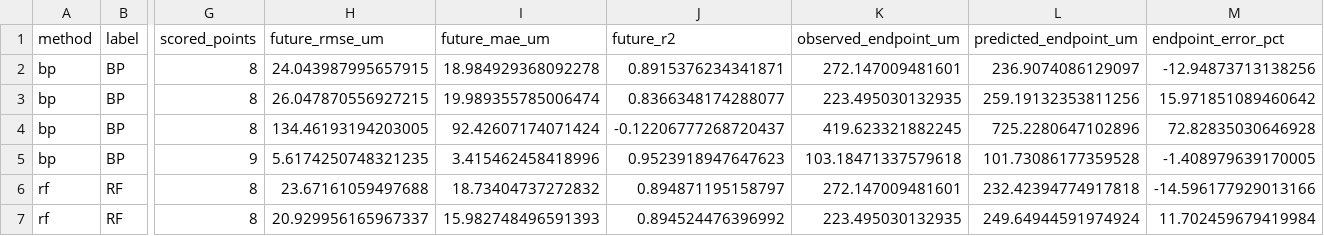
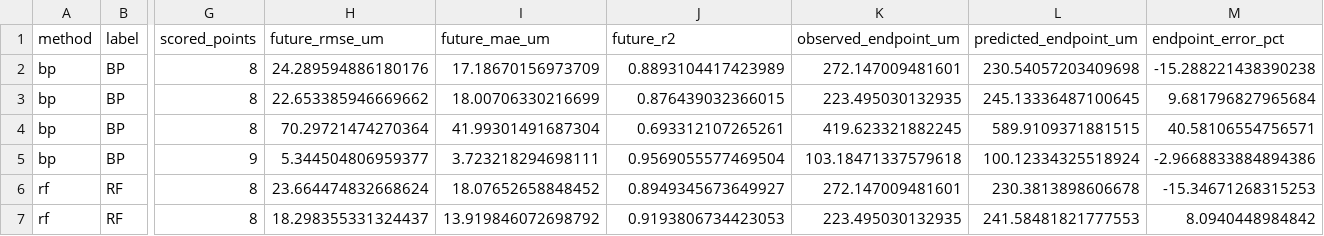
Before and after one commit to kunyaoli2023-star/KGED-Atmospheric-Corrosion, a CSV file: engineering/Table_engineering_scores.csv, drawn as a sheet; only a part is shown, gaps mark what is left out; the diff covers the shown part only; the diff names each change by its address in the sheet, - before the commit and + after, or states it on an @@ line.

Commit message:
Add 50-paper literature corpus, saturation audit, and two-layer knowledge graph (Tables S1-S6, S15)

```diff
--- a/engineering/Table_engineering_scores.csv
+++ b/engineering/Table_engineering_scores.csv
-H2 (future_rmse_um): 24.043987995657915
+H2 (future_rmse_um): 24.289594886180176
-I2 (future_mae_um): 18.984929368092278
+I2 (future_mae_um): 17.18670156973709
-J2 (future_r2): 0.8915376234341871
+J2 (future_r2): 0.8893104417423989
-L2 (predicted_endpoint_um): 236.9074086129097
+L2 (predicted_endpoint_um): 230.54057203409698
-M2 (endpoint_error_pct): -12.94873713138256
+M2 (endpoint_error_pct): -15.288221438390238
-H3 (future_rmse_um): 26.047870556927215
+H3 (future_rmse_um): 22.653385946669662
-I3 (future_mae_um): 19.989355785006474
+I3 (future_mae_um): 18.00706330216699
-J3 (future_r2): 0.8366348174288077
+J3 (future_r2): 0.876439032366015
-L3 (predicted_endpoint_um): 259.19132353811256
+L3 (predicted_endpoint_um): 245.13336487100645
-M3 (endpoint_error_pct): 15.971851089460642
+M3 (endpoint_error_pct): 9.681796827965684
-H4 (future_rmse_um): 134.46193194203005
+H4 (future_rmse_um): 70.29721474270364
-I4 (future_mae_um): 92.42607174071424
+I4 (future_mae_um): 41.99301491687304
-J4 (future_r2): -0.12206777268720437
+J4 (future_r2): 0.693312107265261
-L4 (predicted_endpoint_um): 725.2280647102896
+L4 (predicted_endpoint_um): 589.9109371881515
-M4 (endpoint_error_pct): 72.82835030646928
+M4 (endpoint_error_pct): 40.58106554756571
-H5 (future_rmse_um): 5.6174250748321235
+H5 (future_rmse_um): 5.344504806959377
-I5 (future_mae_um): 3.415462458418996
+I5 (future_mae_um): 3.723218294698111
-J5 (future_r2): 0.9523918947647623
+J5 (future_r2): 0.9569055577469504
-L5 (predicted_endpoint_um): 101.73086177359528
+L5 (predicted_endpoint_um): 100.12334325518924
-M5 (endpoint_error_pct): -1.408979639170005
+M5 (endpoint_error_pct): -2.9668833884894386
-H6 (future_rmse_um): 23.67161059497688
+H6 (future_rmse_um): 23.664474832668624
-I6 (future_mae_um): 18.73404737272832
+I6 (future_mae_um): 18.07652658848452
-J6 (future_r2): 0.894871195158797
+J6 (future_r2): 0.8949345673649927
-L6 (predicted_endpoint_um): 232.42394774917818
+L6 (predicted_endpoint_um): 230.3813898606678
-M6 (endpoint_error_pct): -14.596177929013166
+M6 (endpoint_error_pct): -15.34671268315253
-H7 (future_rmse_um): 20.929956165967337
+H7 (future_rmse_um): 18.298355331324437
-I7 (future_mae_um): 15.982748496591393
+I7 (future_mae_um): 13.919846072698792
-J7 (future_r2): 0.894524476396992
+J7 (future_r2): 0.9193806734423053
-L7 (predicted_endpoint_um): 249.64944591974924
+L7 (predicted_endpoint_um): 241.58481821777553
-M7 (endpoint_error_pct): 11.702459679419984
+M7 (endpoint_error_pct): 8.0940448984842
```
Also changed, not shown: 155 edited cells elsewhere in this file, 55 other files.
